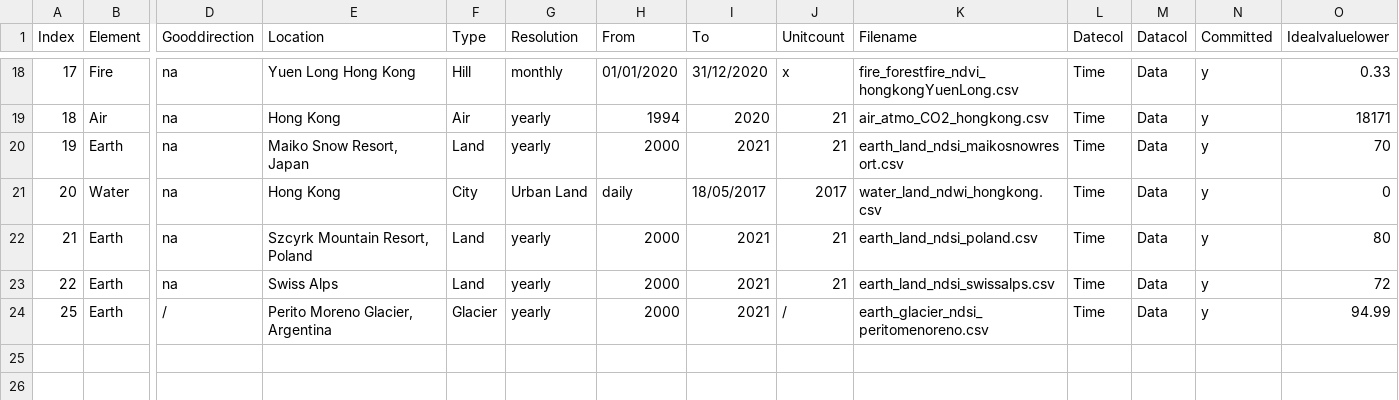
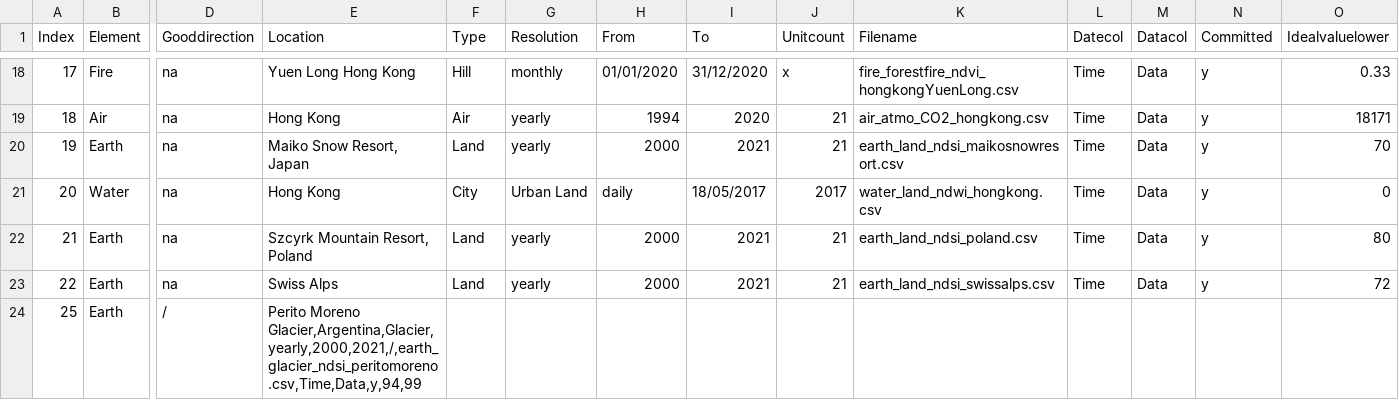
Before and after one commit to merlin-lacuna/stories-from-home-v1, a CSV file: data/metadata.csv, drawn as a sheet; only a part is shown, gaps mark what is left out; the diff names each change by its address in the sheet, - before the commit and + after, or states it on an @@ line.

Commit message:
correct metadata, add yaml

```diff
--- a/data/metadata.csv
+++ b/data/metadata.csv
-E24 (Location): Perito Moreno Glacier, Argentina
+E24 (Location): Perito Moreno Glacier,Argentina,Glacier,yearly,2000,2021,/,earth_glacier_ndsi_peritomoreno.csv,Time,Data,y,94,99
-F24 (Type): Glacier
+F24 (Type): (empty)
-G24 (Resolution): yearly
+G24 (Resolution): (empty)
-H24 (From): 2000
+H24 (From): (empty)
-I24 (To): 2021
+I24 (To): (empty)
-J24 (Unitcount): /
+J24 (Unitcount): (empty)
-K24 (Filename): earth_glacier_ndsi_peritomenoreno.csv
+K24 (Filename): (empty)
-L24 (Datecol): Time
+L24 (Datecol): (empty)
-M24 (Datacol): Data
+M24 (Datacol): (empty)
-N24 (Committed): y
+N24 (Committed): (empty)
-O24 (Idealvaluelower): 94.99
+O24 (Idealvaluelower): (empty)
```
Also changed, not shown: 1 other file.
